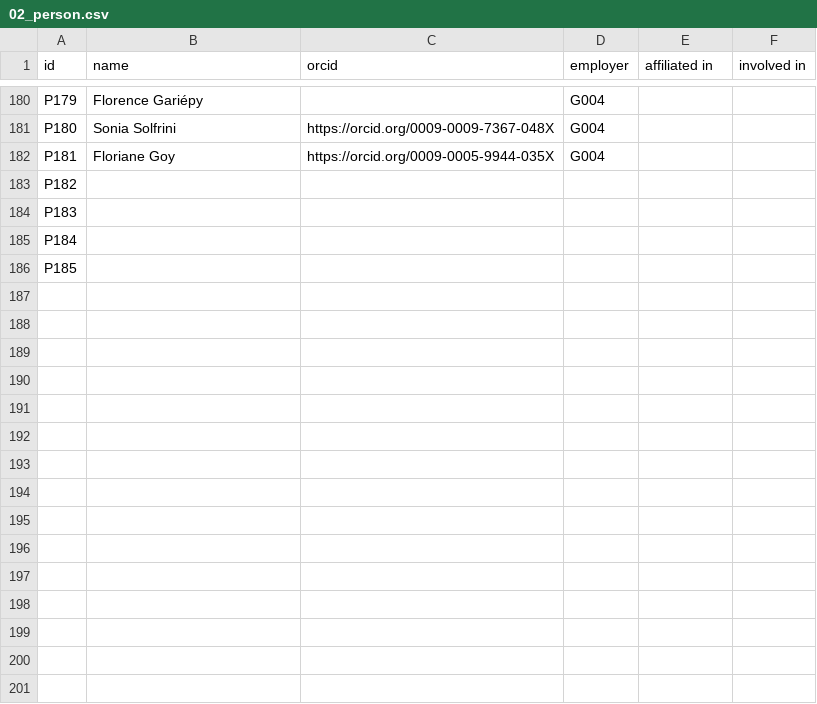
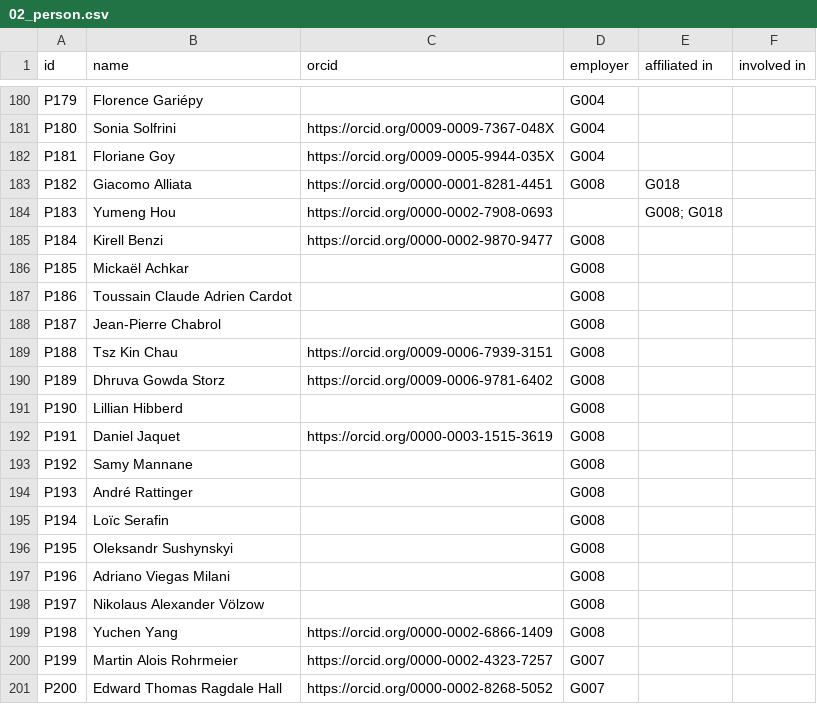
Before and after one commit to JRaemySFA/dh-landscape-ch, a CSV file: data/02_person.csv, drawn as a sheet; only a part is shown, gaps mark what is left out; the diff covers the shown part only.

```diff
--- a/data/02_person.csv
+++ b/data/02_person.csv
@@ -201,5 +202,22 @@ P180;Sonia Solfrini;https://orcid.org/0009-0009-7367-048X;G004;;
 P181;Floriane Goy;https://orcid.org/0009-0005-9944-035X;G004;;
-P182;;;;;
-P183;;;;;
-P184;;;;;
-P185;;;;;
+P182;Giacomo Alliata;https://orcid.org/0000-0001-8281-4451;G008;G018;
+P183;Yumeng Hou;https://orcid.org/0000-0002-7908-0693;;"G008; G018";
+P184;Kirell Benzi;https://orcid.org/0000-0002-9870-9477;G008;;
+P185;Mickaël Achkar;;G008;;
+P186;Toussain Claude Adrien Cardot;;G008;;
+P187;Jean-Pierre Chabrol;;G008;;
+P188;Tsz Kin Chau;https://orcid.org/0009-0006-7939-3151;G008;;
+P189;Dhruva Gowda Storz;https://orcid.org/0009-0006-9781-6402;G008;;
+P190;Lillian Hibberd;;G008;;
+P191;Daniel Jaquet;https://orcid.org/0000-0003-1515-3619;G008;;
+P192;Samy Mannane;;G008;;
+P193;André Rattinger;;G008;;
+P194;Loïc Serafin;;G008;;
+P195;Oleksandr Sushynskyi;;G008;;
+P196;Adriano Viegas Milani;;G008;;
+P197;Nikolaus Alexander Völzow;;G008;;
+P198;Yuchen Yang;https://orcid.org/0000-0002-6866-1409;G008;;
+P199;"Martin Alois Rohrmeier
+";https://orcid.org/0000-0002-4323-7257;G007;;
+P200;"Edward Thomas Ragdale Hall
+";https://orcid.org/0000-0002-8268-5052;G007;;
```
Also changed, not shown: 17 added rows and 6 edited cells elsewhere in this file, data/03_project.csv.
